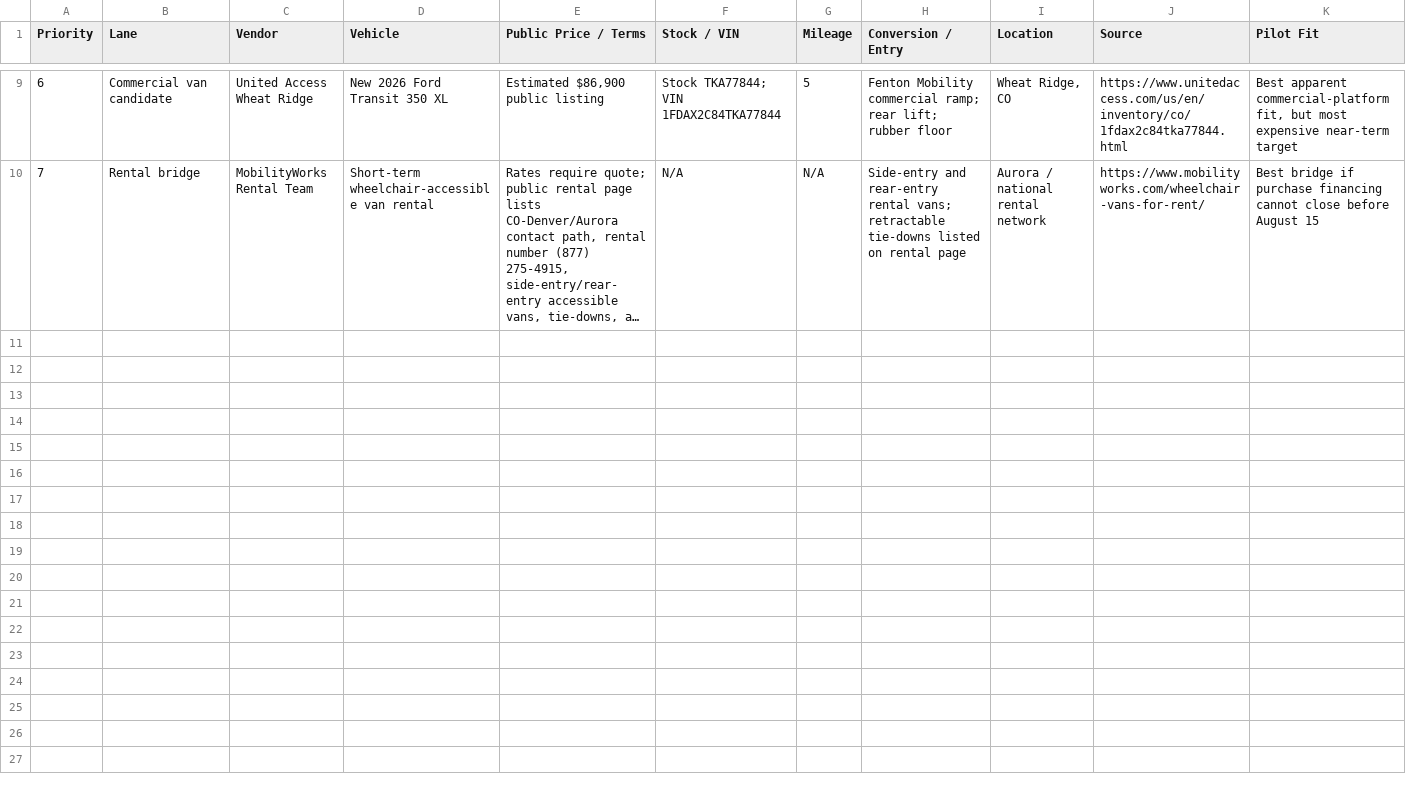
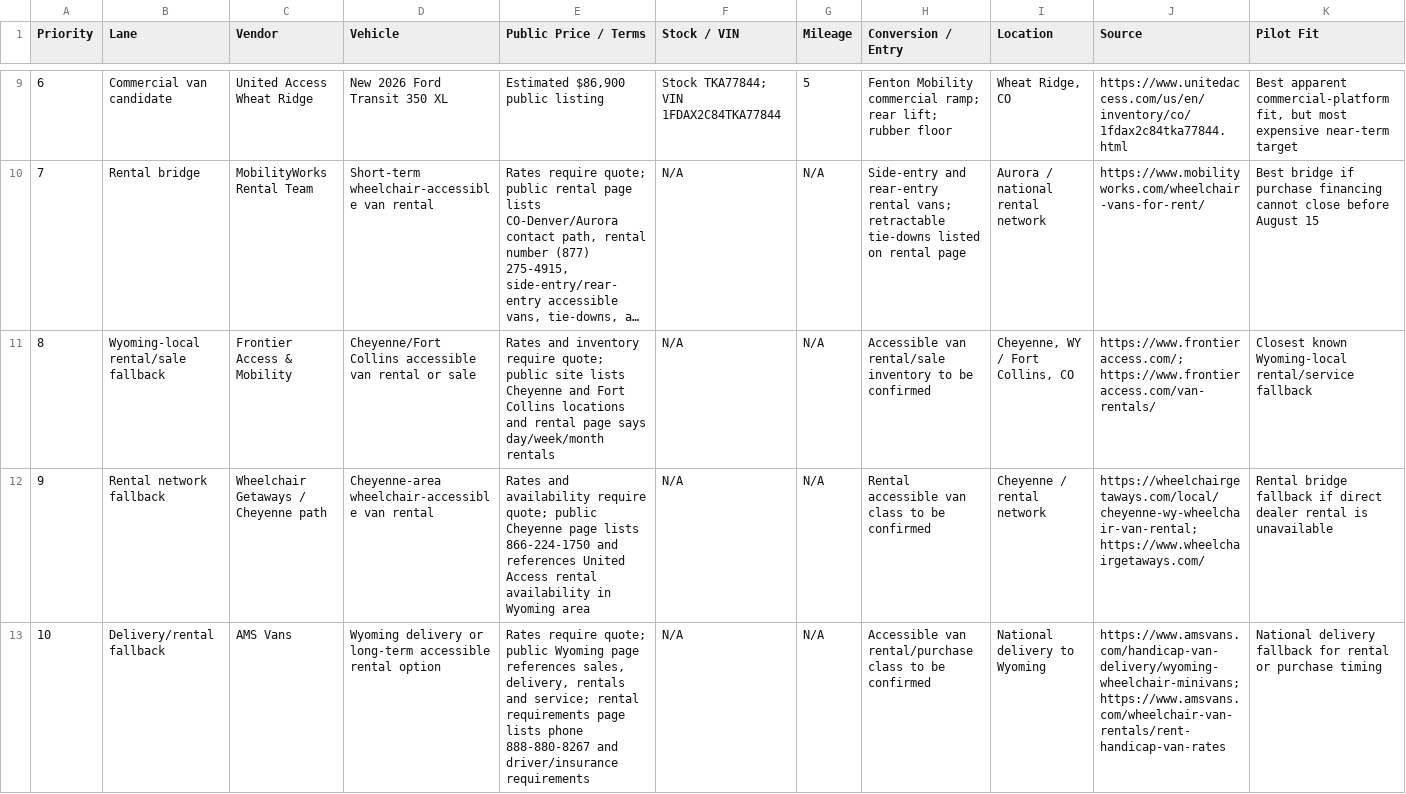
Before and after one commit to DOCS-8404-LOGISTICS-NEMT/VCC, a CSV file: foundation/launch_package/37_Public_Vehicle_Inventory_Shortlist_2026-08-02.csv, drawn as a sheet; only a part is shown, gaps mark what is left out; long unchanged cells end in …; rows hold the shown columns only; the diff covers the shown part only; the diff names each change by its address in the sheet, - before the commit and + after, or states it on an @@ line.

```diff
--- a/foundation/launch_package/37_Public_Vehicle_Inventory_Shortlist_2026-08-02.csv
+++ b/foundation/launch_package/37_Public_Vehicle_Inventory_Shortlist_2026-08-02.csv
+row 11: 8 | Wyoming-local rental/sale fallback | Frontier Access & Mobility | Cheyenne/Fort Collins accessible van rental or sale | Rates and inventory require quote; public site lists Cheyenne and Fort Collins locations and rental page says day/week/month rentals | N/A | N/A | Accessible van rental/sale inventory to be confirmed | Cheyenne, WY / Fort Collins, CO | https://www.frontieraccess.com/; https://www.frontieraccess.com/van-rentals/ | Closest known Wyoming-local rental/service fallback
+row 12: 9 | Rental network fallback | Wheelchair Getaways / Cheyenne path | Cheyenne-area wheelchair-accessible van rental | Rates and availability require quote; public Cheyenne page lists 866-224-1750 and references United Access rental availability in Wyoming area | N/A | N/A | Rental accessible van class to be confirmed | Cheyenne / rental network | https://wheelchairgetaways.com/local/cheyenne-wy-wheelchair-van-rental; https://www.wheelchairgetaways.com/ | Rental bridge fallback if direct dealer rental is unavailable
+row 13: 10 | Delivery/rental fallback | AMS Vans | Wyoming delivery or long-term accessible rental option | Rates require quote; public Wyoming page references sales, delivery, rentals and service; rental requirements page lists phone 888-880-8267 and driver/insurance requirements | N/A | N/A | Accessible van rental/purchase class to be confirmed | National delivery to Wyoming | https://www.amsvans.com/handicap-van-delivery/wyoming-wheelchair-minivans; https://www.amsvans.com/wheelchair-van-rentals/rent-handicap-van-rates | National delivery fallback for rental or purchase timing
```
Also changed, not shown: 2 added rows elsewhere in this file, foundation/launch_package/34_Vehicle_Insurance_Financing_Contact_Queue_2026-08-02.csv, 9 other files.
